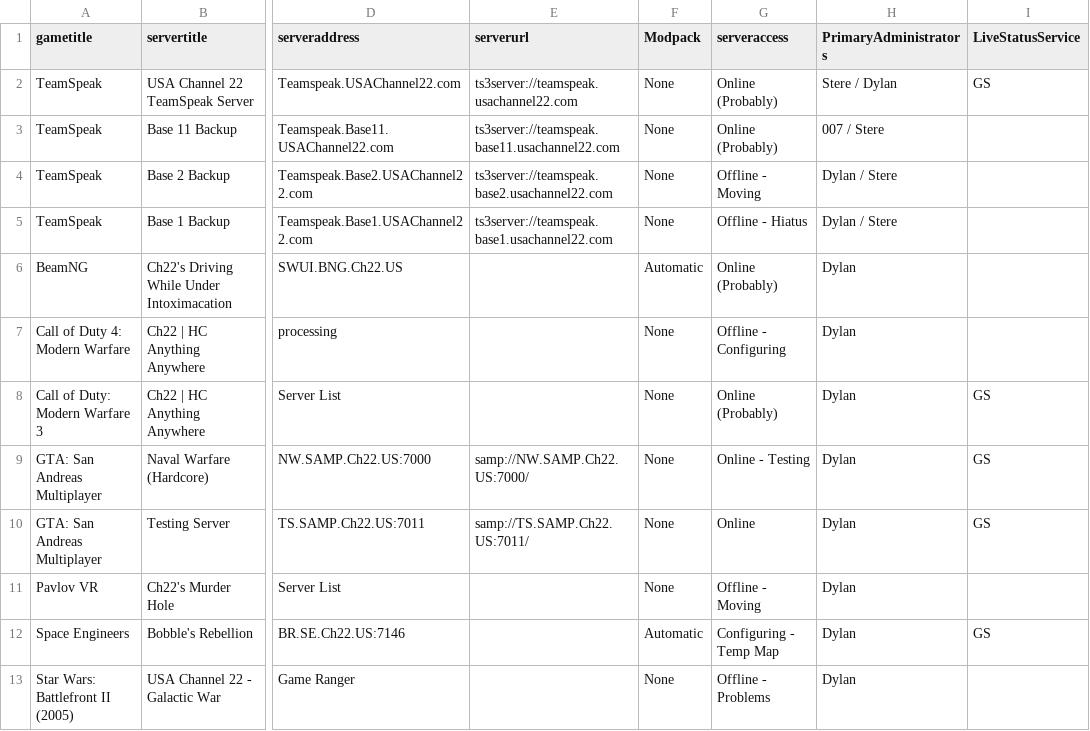
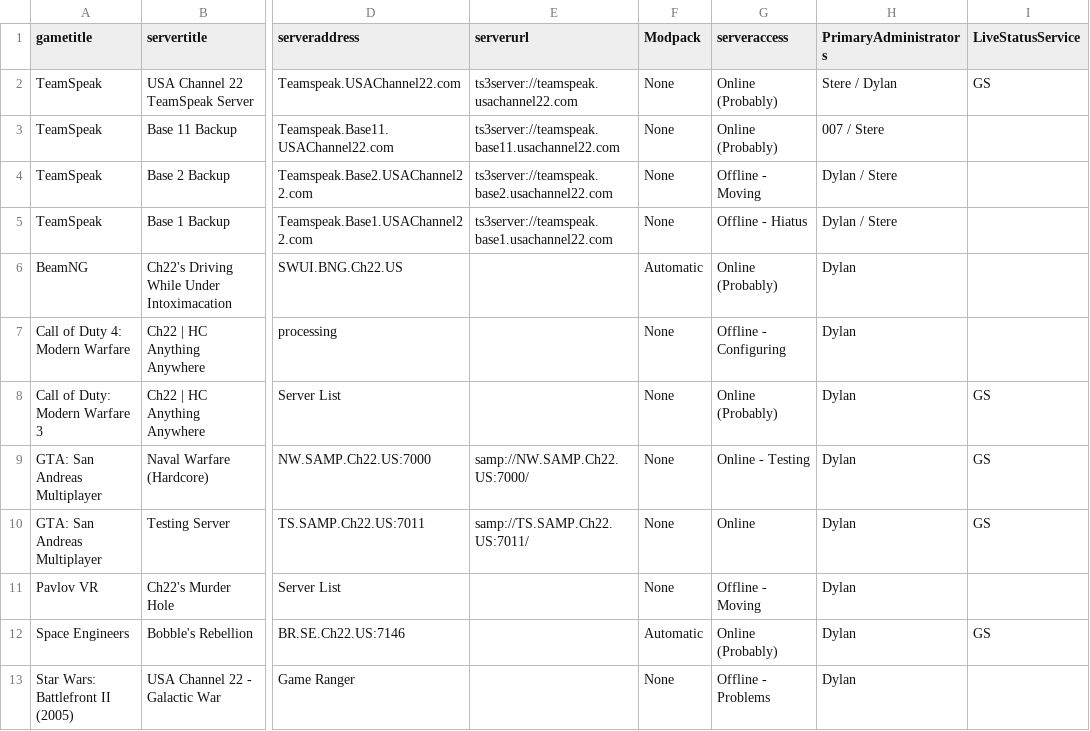
Before and after one commit to USAChannel22/usachannel22.com, a CSV file: _data/serverspublic.csv, drawn as a sheet; only a part is shown, gaps mark what is left out; the diff names each change by its address in the sheet, - before the commit and + after, or states it on an @@ line.

Commit message:
Update serverspublic.csv

```diff
--- a/_data/serverspublic.csv
+++ b/_data/serverspublic.csv
-G12 (serveraccess): Configuring - Temp Map
+G12 (serveraccess): Online (Probably)
```
